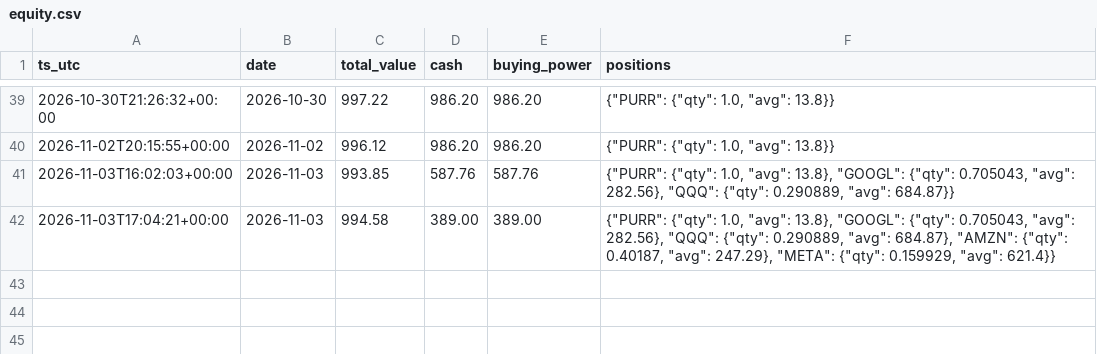
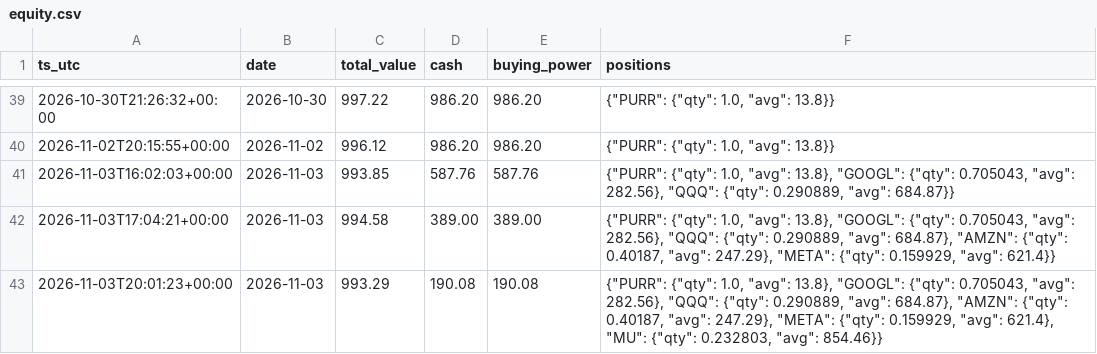
Before and after one commit to Lilylu0718/robinhood, a CSV file: equity.csv, drawn as a sheet; only a part is shown, gaps mark what is left out.

```diff
--- a/equity.csv
+++ b/equity.csv
@@ -42 +42,2 @@ ts_utc,date,total_value,cash,buying_power,positions
 2026-11-03T17:04:21+00:00,2026-11-03,994.58,389.00,389.00,"{""PURR"": {""qty"": 1.0, ""avg"": 13.8}, ""GOOGL"": {""qty"": 0.705043, ""avg"": 282.56}, ""QQQ"": {""qty"": 0.290889, ""avg"": 684.87}, ""AMZN"": {""qty"": 0.40187, ""avg"": 247.29}, ""META"": {""qty"": 0.159929, ""avg"": 621.4}}"
+2026-11-03T20:01:23+00:00,2026-11-03,993.29,190.08,190.08,"{""PURR"": {""qty"": 1.0, ""avg"": 13.8}, ""GOOGL"": {""qty"": 0.705043, ""avg"": 282.56}, ""QQQ"": {""qty"": 0.290889, ""avg"": 684.87}, ""AMZN"": {""qty"": 0.40187, ""avg"": 247.29}, ""META"": {""qty"": 0.159929, ""avg"": 621.4}, ""MU"": {""qty"": 0.232803, ""avg"": 854.46}}"
```
Also changed, not shown: decisions.csv, 2 other files.
